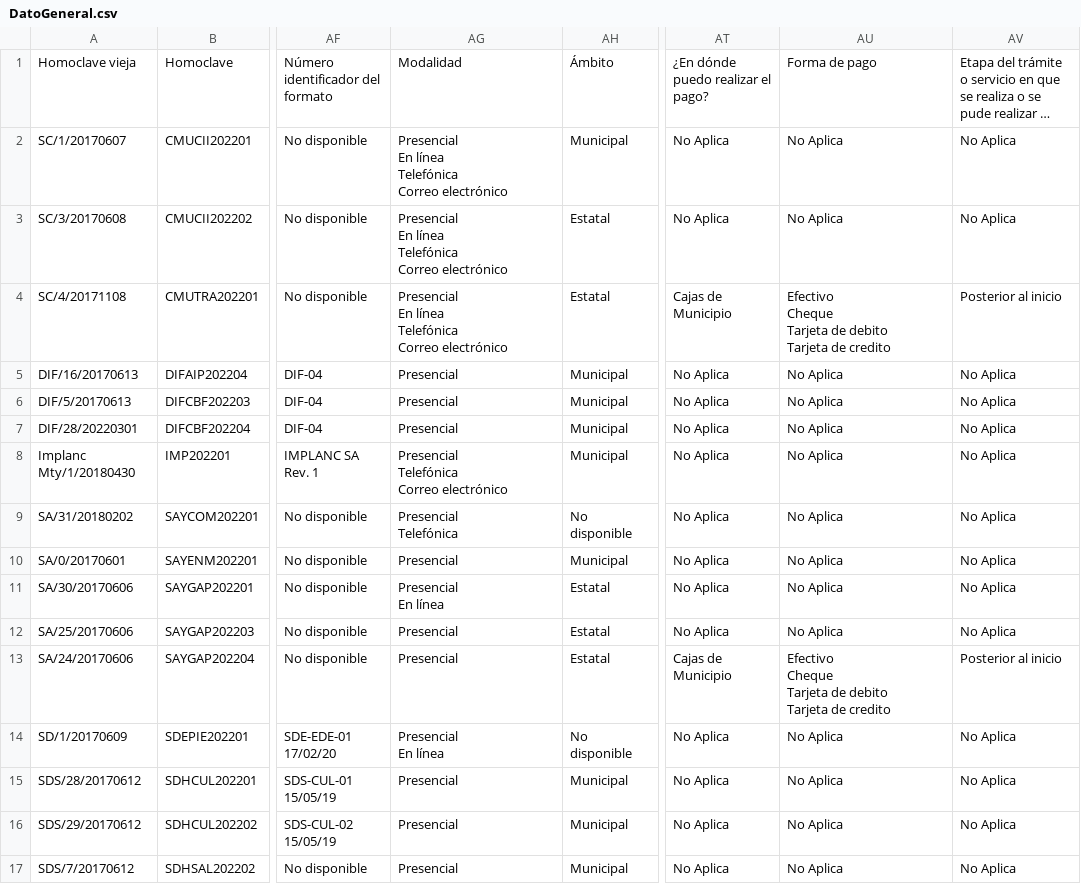
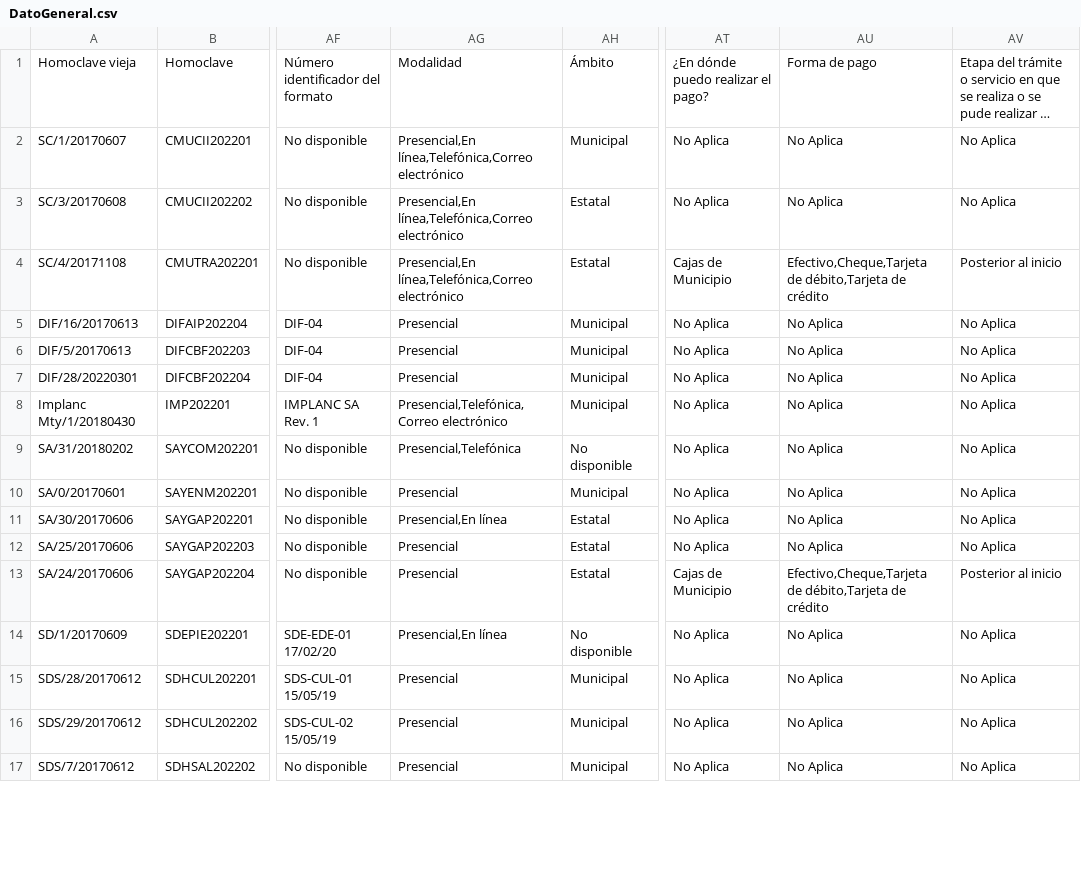
Before and after one commit to ItzelGranados/TyServicios, a CSV file: Matriz/csv/DatoGeneral.csv, drawn as a sheet; only a part is shown, gaps mark what is left out; long unchanged cells end in …; ↵ is a line break in a cell; the diff covers the shown part only; the diff names each change by its address in the sheet, - before the commit and + after, or states it on an @@ line.

```diff
--- a/Matriz/csv/DatoGeneral.csv
+++ b/Matriz/csv/DatoGeneral.csv
-AG2:AG4: Presencial ↵ En línea ↵ Telefónica ↵ Correo electrónico
+AG2:AG4: Presencial,En línea,Telefónica,Correo electrónico
-AU4: Efectivo ↵ Cheque ↵ Tarjeta de debito ↵ Tarjeta de credito
+AU4: Efectivo,Cheque,Tarjeta de débito,Tarjeta de crédito
-AG8: Presencial ↵ Telefónica ↵ Correo electrónico
+AG8: Presencial,Telefónica,Correo electrónico
-AG9: Presencial ↵ Telefónica
+AG9: Presencial,Telefónica
-AG11: Presencial ↵ En línea
+AG11: Presencial,En línea
-AU13: Efectivo ↵ Cheque ↵ Tarjeta de debito ↵ Tarjeta de credito
+AU13: Efectivo,Cheque,Tarjeta de débito,Tarjeta de crédito
-AG14: Presencial ↵ En línea
+AG14: Presencial,En línea
```
Also changed, not shown: 114 edited cells elsewhere in this file, 3 other files.
